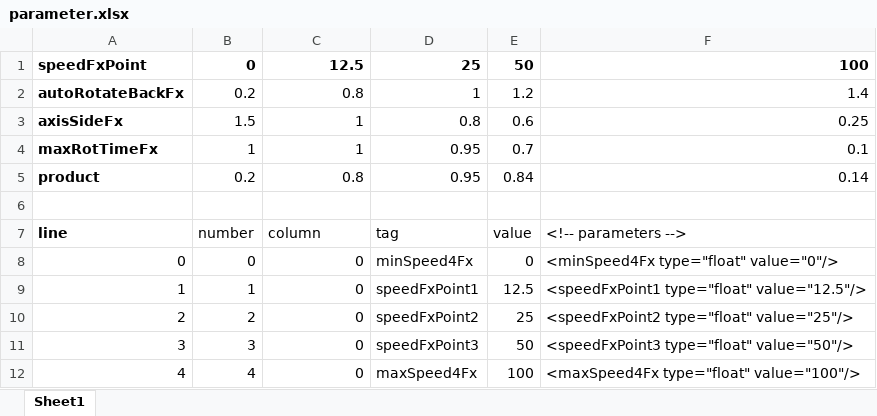
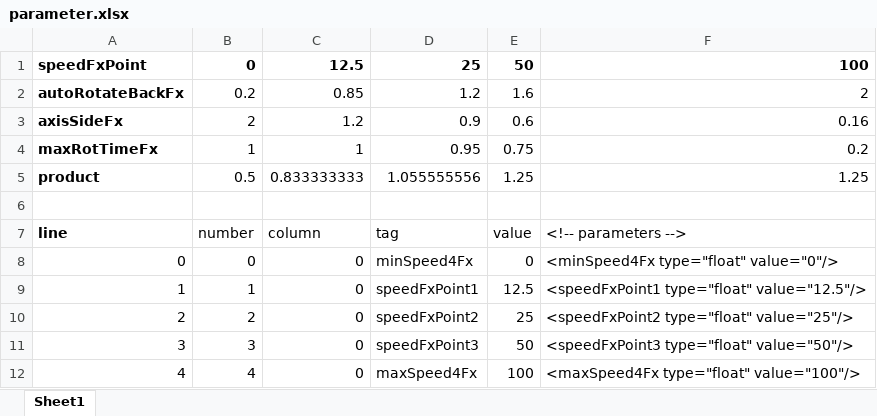
Before and after one commit to Mogli12/VehicleControlAddon, an Excel workbook: Documents/parameter.xlsx, sheet Sheet1, drawn as a sheet; only a part is shown; values as stored, in another font and other column widths than the file's, no borders; charts and pictures and table styles not drawn; the diff covers the shown part only; the diff names each change by its address in the sheet, - before the commit and + after, or states it on an @@ line.

```diff
--- a/Documents/parameter.xlsx (sheet Sheet1)
+++ b/Documents/parameter.xlsx (sheet Sheet1)
-C2: 0.8
+C2: 0.85
-D2: 1
+D2: 1.2
-E2: 1.2
+E2: 1.6
-F2: 1.4
+F2: 2
-B3: 1.5
+B3: 2
-C3: 1
+C3: 1.2
-D3: 0.8
+D3: 0.9
-F3: 0.25
+F3: 0.16
-E4: 0.7
+E4: 0.75
-F4: 0.1
+F4: 0.2
-B5: 0.2
+B5: 0.5
-C5: 0.8
+C5: 0.833333333
-D5: 0.95
+D5: 1.055555556
-E5: 0.84
+E5: 1.25
-F5: 0.14
+F5: 1.25
```
Also changed, not shown: 20 edited cells elsewhere in this sheet, charts or pictures, 3 other files.
